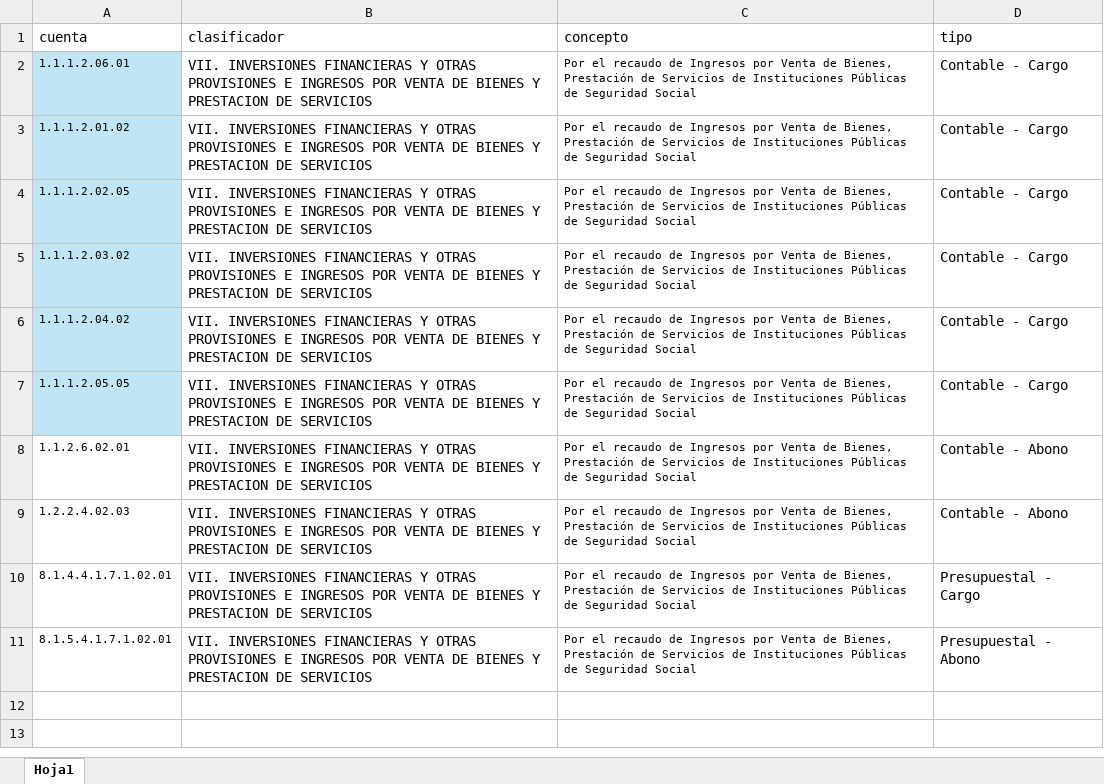
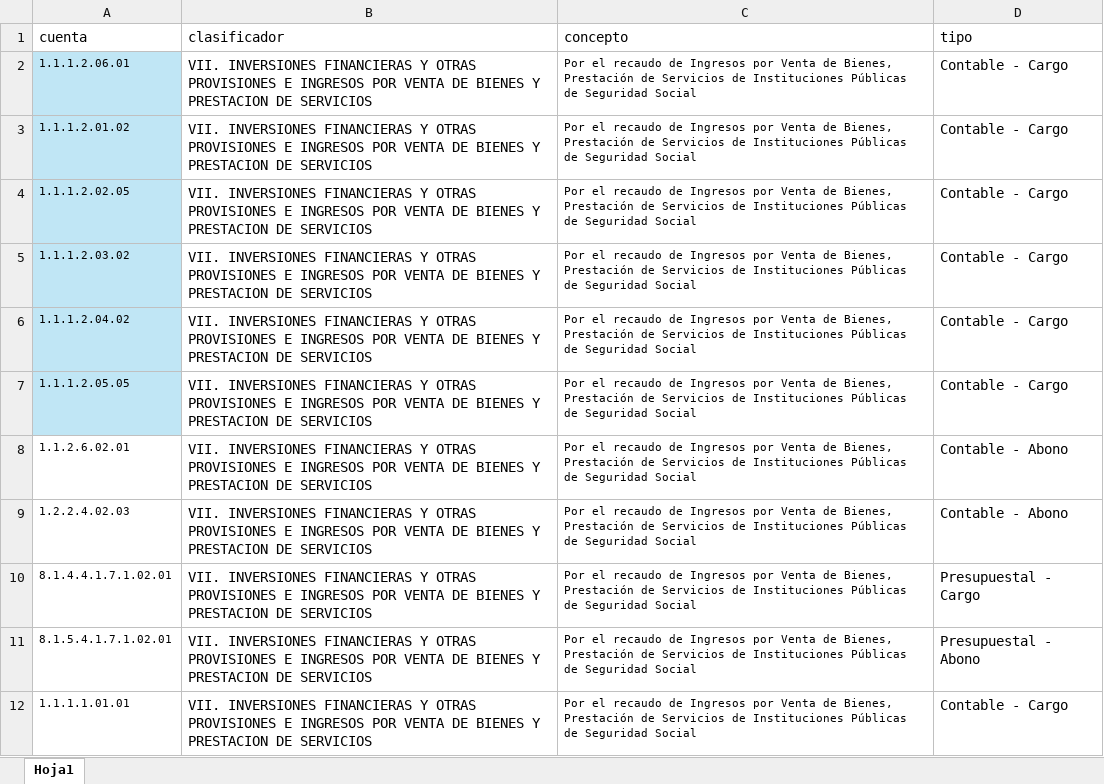
Before and after one commit to Gobierno-Electronico/SAC-IPE, an Excel workbook: public/Guia/7000-Recaudado-CuentasConceptos.xlsx, sheet Hoja1, drawn as a sheet; values as stored, in another font and other column widths than the file's, no borders; the diff names each change by its address in the sheet, - before the commit and + after, or states it on an @@ line.

```diff
--- a/public/Guia/7000-Recaudado-CuentasConceptos.xlsx (sheet Hoja1)
+++ b/public/Guia/7000-Recaudado-CuentasConceptos.xlsx (sheet Hoja1)
+row 12: 1.1.1.1.01.01 | VII. INVERSIONES FINANCIERAS Y OTRAS PROVISIONES E INGRESOS POR VENTA DE BIENES Y PRESTACION DE SERVICIOS | Por el recaudo de Ingresos por Venta de Bienes, Prestación de Servicios de Instituciones Públicas de Seguridad Social | Contable - Cargo
```
Also changed, not shown: public/CuentasCuentas/7000-Recaudado-CuentasCuentasSeguidas.xlsx, public/CuentasCuentas/7000-Recaudado-Renovacion-CuentasCuentasSeguidas.xlsx, 2 other files.
